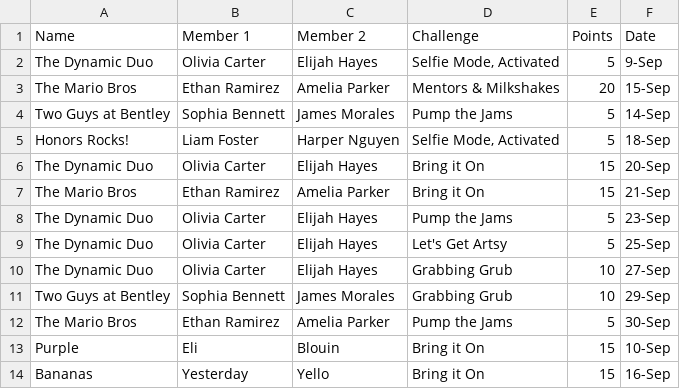
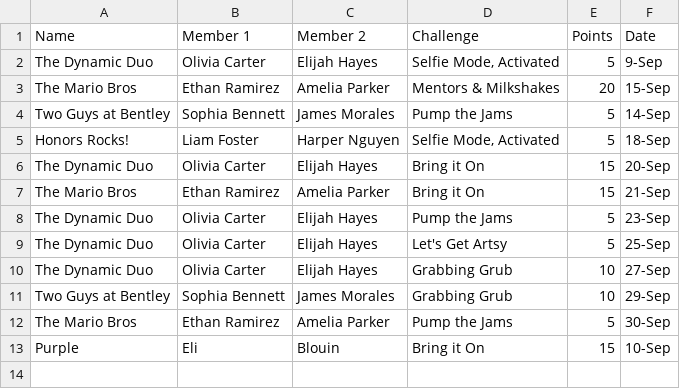
Before and after one commit to eliblouin/mentorshipquest2025, a CSV file: quest_results.csv, drawn as a sheet.

Commit message:
Update quest_results.csv

```diff
--- a/quest_results.csv
+++ b/quest_results.csv
@@ -13,2 +13 @@ The Mario Bros,Ethan Ramirez,Amelia Parker,Pump the Jams,5,30-Sep
 Purple,Eli,Blouin,Bring it On,15,10-Sep
-Bananas,Yesterday,Yello,Bring it On,15,16-Sep
```
